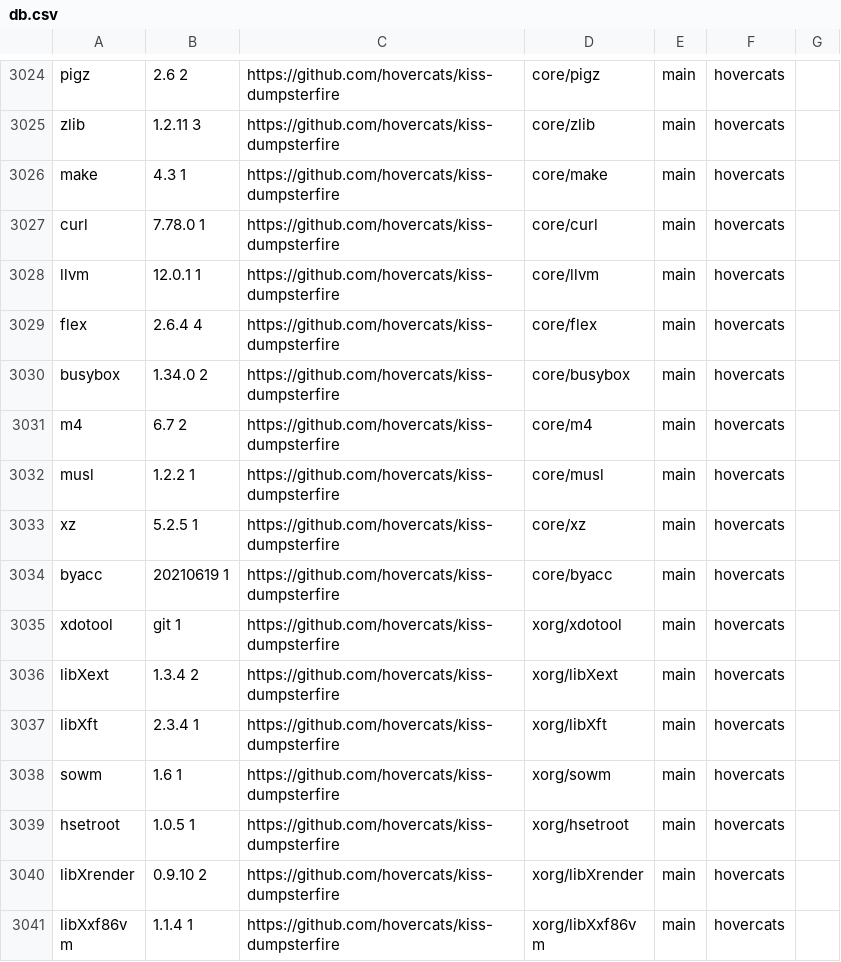
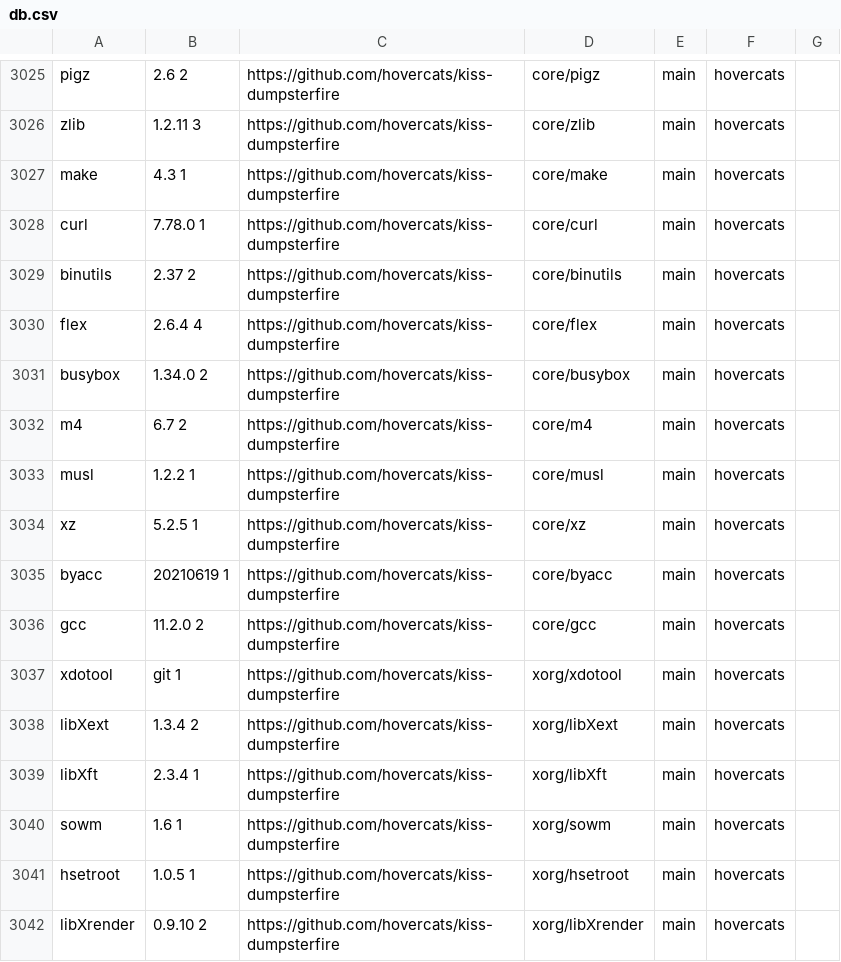
Before and after one commit to jedahan/kiss-find, a CSV file: db.csv, drawn as a sheet; only a part is shown, gaps mark what is left out; the shorter side is filled out with more unchanged rows; the diff covers the shown part only.

Commit message:
Deploying to github-pages from @ jedahan/kiss-find@5b5acc5e978c86afe08ca5f7a0cc2c1d8c4ef4f4 🚀

```diff
--- a/db.csv
+++ b/db.csv
@@ -3027,3 +3028,3 @@ make,4.3 1,https://github.com/hovercats/kiss-dumpsterfire,core/make,main,"hoverc
 curl,7.78.0 1,https://github.com/hovercats/kiss-dumpsterfire,core/curl,main,"hovercats"," "
-llvm,12.0.1 1,https://github.com/hovercats/kiss-dumpsterfire,core/llvm,main,"hovercats"," "
+binutils,2.37 2,https://github.com/hovercats/kiss-dumpsterfire,core/binutils,main,"hovercats"," "
 flex,2.6.4 4,https://github.com/hovercats/kiss-dumpsterfire,core/flex,main,"hovercats"," "
@@ -3034,2 +3035,3 @@ xz,5.2.5 1,https://github.com/hovercats/kiss-dumpsterfire,core/xz,main,"hovercat
 byacc,20210619 1,https://github.com/hovercats/kiss-dumpsterfire,core/byacc,main,"hovercats"," "
+gcc,11.2.0 2,https://github.com/hovercats/kiss-dumpsterfire,core/gcc,main,"hovercats"," "
 xdotool,git 1,https://github.com/hovercats/kiss-dumpsterfire,xorg/xdotool,main,"hovercats"," "
```
Also changed, not shown: 10 added rows and 2 removed rows elsewhere in this file, 2 other files.
